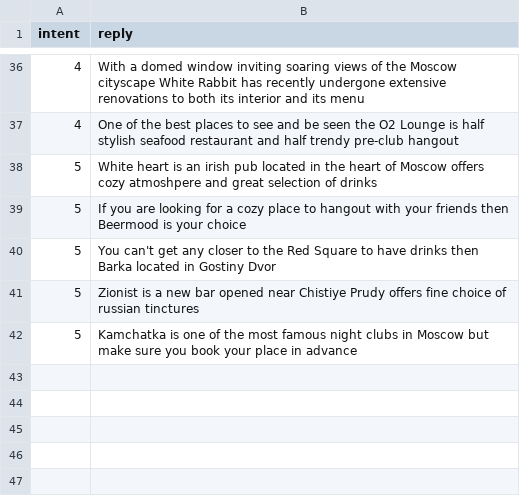
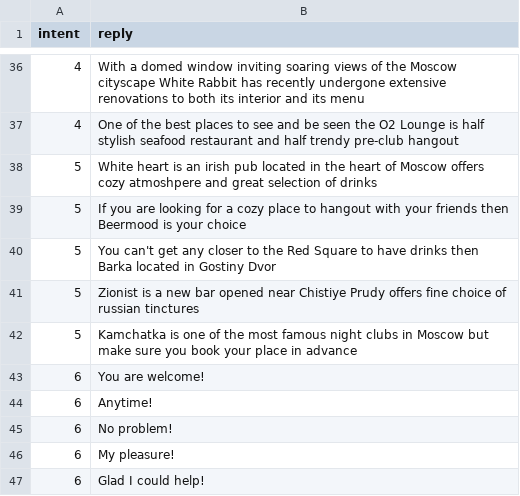
Before and after one commit to Werozel/moscow-chat-bot, a CSV file: replies.csv, drawn as a sheet; only a part is shown, gaps mark what is left out; the diff names each change by its address in the sheet, - before the commit and + after, or states it on an @@ line.

Commit message:
Added thanks intent

```diff
--- a/replies.csv
+++ b/replies.csv
+row 43: 6 | You are welcome!
+row 44: 6 | Anytime!
+row 45: 6 | No problem!
+row 46: 6 | My pleasure!
+row 47: 6 | Glad I could help!
```
Also changed, not shown: intent_train.csv, 2 other files.
